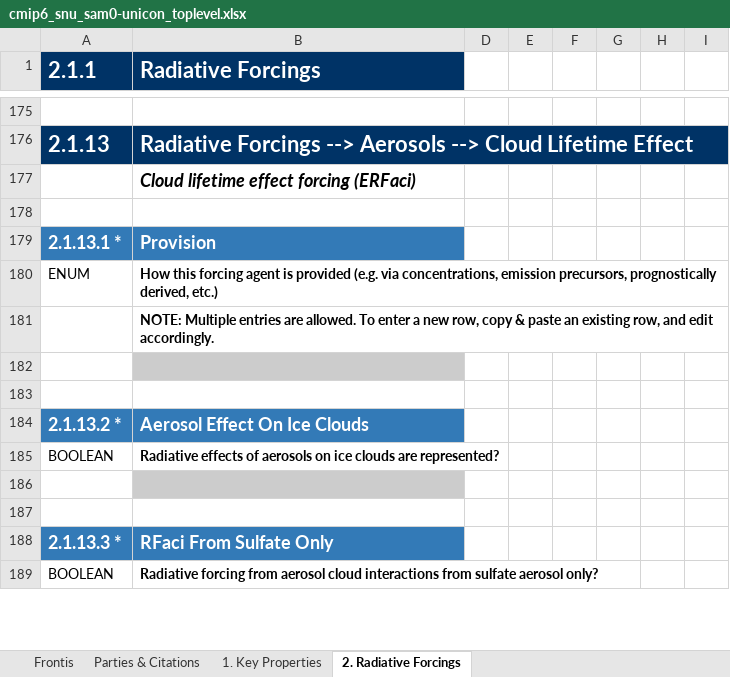
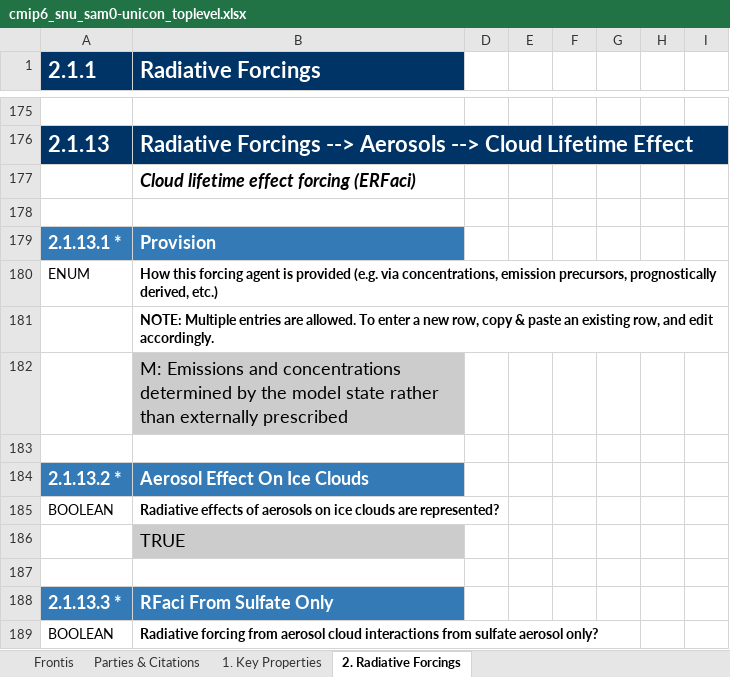
Before and after one commit to ES-DOC-INSTITUTIONAL/snu, an Excel workbook: cmip6/models/sam0-unicon/cmip6_snu_sam0-unicon_toplevel.xlsx, sheet 2. Radiative Forcings, drawn as a sheet; only a part is shown, gaps mark what is left out; values as stored, in another font and other column widths than the file's, no borders; the diff covers the shown part only; the diff names each change by its address in the sheet, - before the commit and + after, or states it on an @@ line.

```diff
--- a/cmip6/models/sam0-unicon/cmip6_snu_sam0-unicon_toplevel.xlsx (sheet 2. Radiative Forcings)
+++ b/cmip6/models/sam0-unicon/cmip6_snu_sam0-unicon_toplevel.xlsx (sheet 2. Radiative Forcings)
-B182 (Radiative Forcings): (empty)
+B182 (Radiative Forcings): M: Emissions and concentrations determined by the model state rather than externally prescribed
-B186 (Radiative Forcings): (empty)
+B186 (Radiative Forcings): TRUE
```
Also changed, not shown: 1 added row, 39 edited cells and cell formats elsewhere in this sheet, sheet 1. Key Properties, sheet Parties & Citations.
